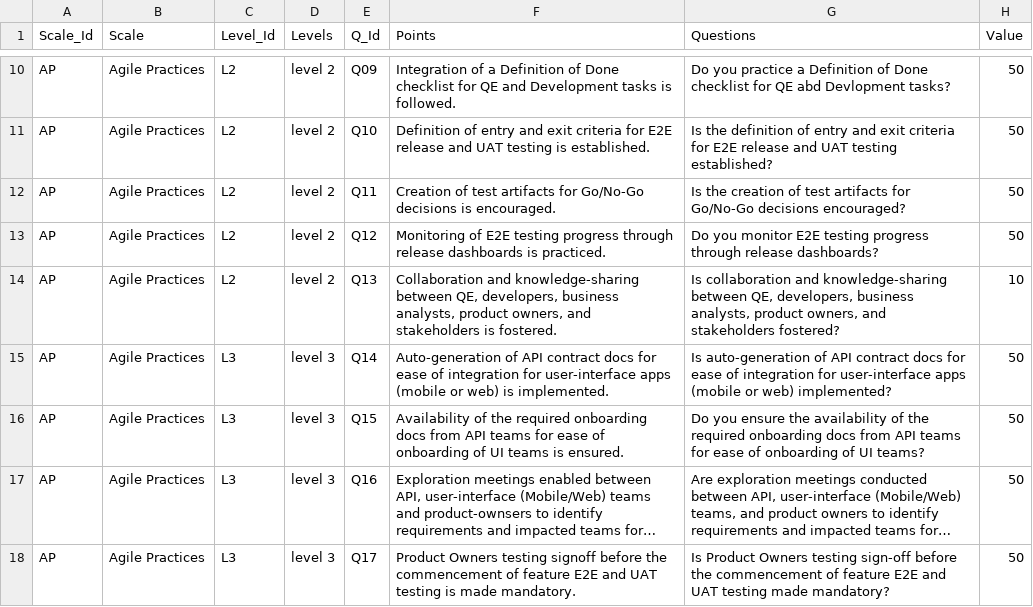
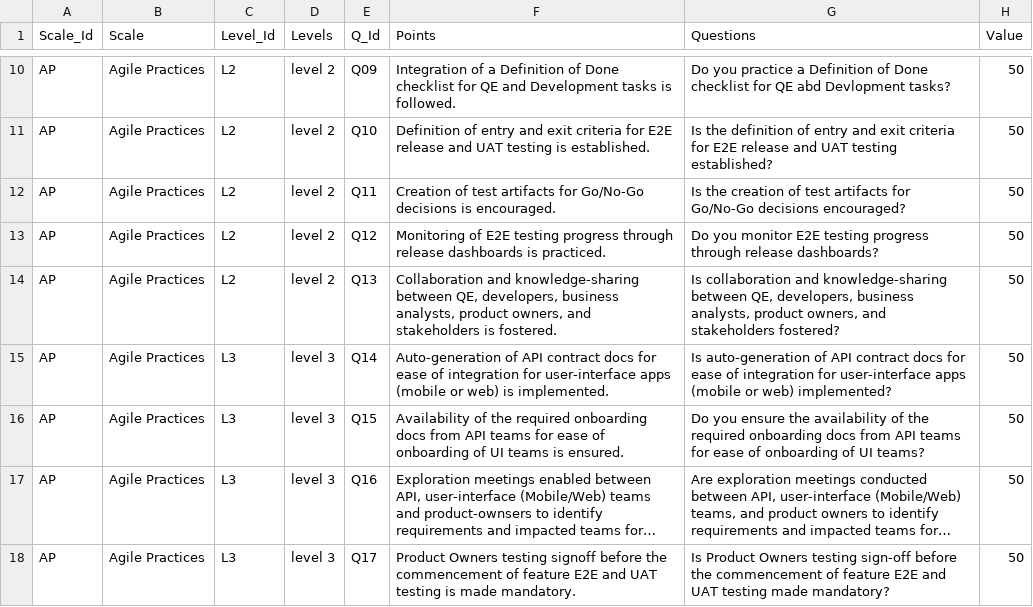
Before and after one commit to TejasChawda/mat-model, a CSV file: Files/Data/data.csv, drawn as a sheet; only a part is shown, gaps mark what is left out; long unchanged cells end in ….

```diff
--- a/Files/Data/data.csv
+++ b/Files/Data/data.csv
@@ -13,3 +13,3 @@ AP,Agile Practices,L2,level 2,Q11,Creation of test artifacts for Go/No-Go decisi
 AP,Agile Practices,L2,level 2,Q12,Monitoring of E2E testing progress through release dashboards is practiced.,Do you monitor E2E testing progress through release dashboards?,50
-AP,Agile Practices,L2,level 2,Q13,"Collaboration and knowledge-sharing between QE, developers, business analysts, product owners, and stakeholders is fostered. ","Is collaboration and knowledge-sharing between QE, developers, business analysts, product owners, and stakeholders fostered?",10
+AP,Agile Practices,L2,level 2,Q13,"Collaboration and knowledge-sharing between QE, developers, business analysts, product owners, and stakeholders is fostered. ","Is collaboration and knowledge-sharing between QE, developers, business analysts, product owners, and stakeholders fostered?",50
 AP,Agile Practices,L3,level 3,Q14,Auto-generation of API contract docs for ease of integration for user-interface apps (mobile or web) is implemented.,Is auto-generation of API contract docs for ease of integration for user-interface apps (mobile or web) implemented?,50
```
Also changed, not shown: 5 other files.
